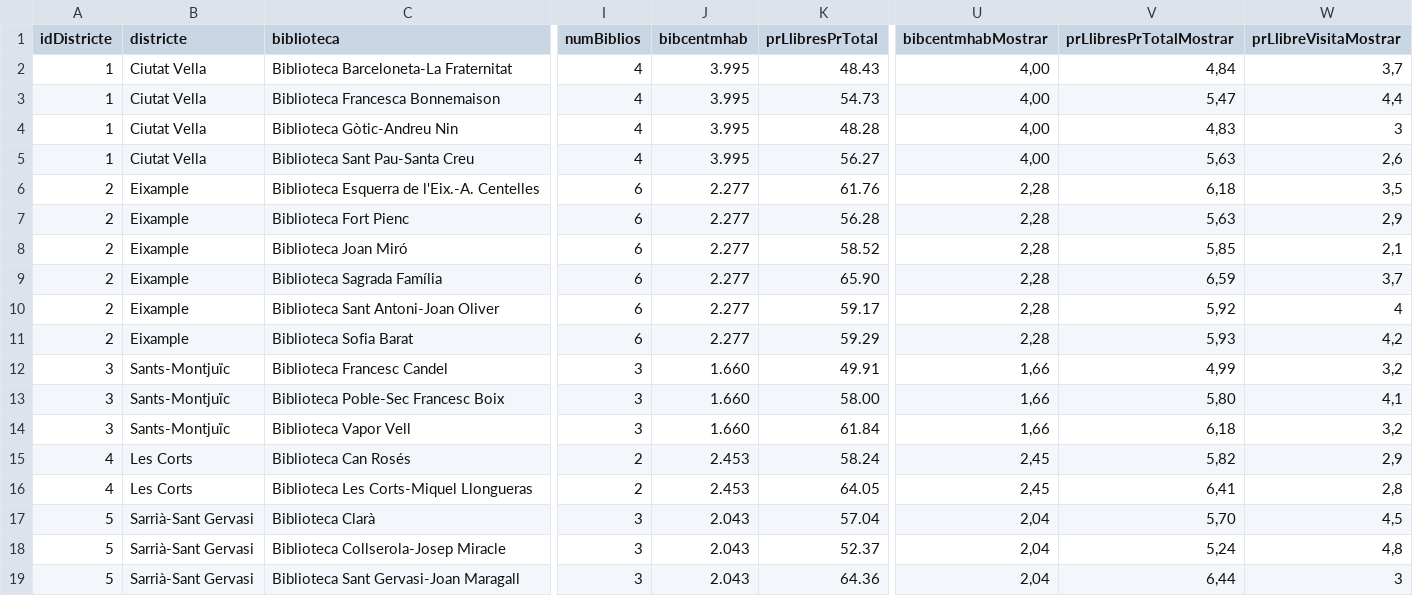
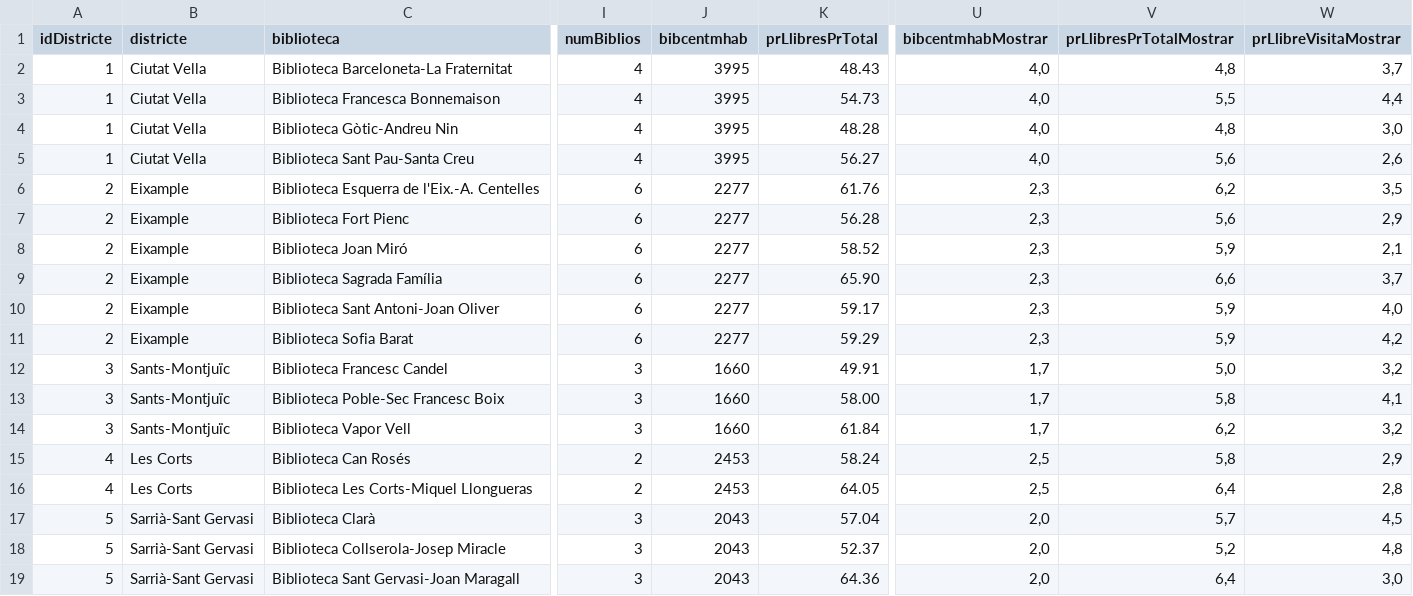
Before and after one commit to BTVdatalab/BCN2015biblioteques, a CSV file: graphic/final/biblio.csv, drawn as a sheet; only a part is shown, gaps mark what is left out; the diff covers the shown part only; the diff names each change by its address in the sheet, - before the commit and + after, or states it on an @@ line.

Commit message:
CSV amb solament 1 decimal

```diff
--- a/graphic/final/biblio.csv
+++ b/graphic/final/biblio.csv
-J2:J5 (bibcentmhab): 3.995
+J2:J5 (bibcentmhab): 3995
-U2:U5 (bibcentmhabMostrar): 4,00
+U2:U5 (bibcentmhabMostrar): 4,0
-V2 (prLlibresPrTotalMostrar): 4,84
+V2 (prLlibresPrTotalMostrar): 4,8
-V3 (prLlibresPrTotalMostrar): 5,47
+V3 (prLlibresPrTotalMostrar): 5,5
-V4 (prLlibresPrTotalMostrar): 4,83
+V4 (prLlibresPrTotalMostrar): 4,8
-W4 (prLlibreVisitaMostrar): 3
+W4 (prLlibreVisitaMostrar): 3,0
-V5 (prLlibresPrTotalMostrar): 5,63
+V5 (prLlibresPrTotalMostrar): 5,6
-J6:J11 (bibcentmhab): 2.277
+J6:J11 (bibcentmhab): 2277
-U6:U11 (bibcentmhabMostrar): 2,28
+U6:U11 (bibcentmhabMostrar): 2,3
-V6 (prLlibresPrTotalMostrar): 6,18
+V6 (prLlibresPrTotalMostrar): 6,2
-V7 (prLlibresPrTotalMostrar): 5,63
+V7 (prLlibresPrTotalMostrar): 5,6
-V8 (prLlibresPrTotalMostrar): 5,85
+V8 (prLlibresPrTotalMostrar): 5,9
-V9 (prLlibresPrTotalMostrar): 6,59
+V9 (prLlibresPrTotalMostrar): 6,6
-V10 (prLlibresPrTotalMostrar): 5,92
+V10 (prLlibresPrTotalMostrar): 5,9
-W10 (prLlibreVisitaMostrar): 4
+W10 (prLlibreVisitaMostrar): 4,0
-V11 (prLlibresPrTotalMostrar): 5,93
+V11 (prLlibresPrTotalMostrar): 5,9
-J12:J14 (bibcentmhab): 1.660
+J12:J14 (bibcentmhab): 1660
-U12:U14 (bibcentmhabMostrar): 1,66
+U12:U14 (bibcentmhabMostrar): 1,7
-V12 (prLlibresPrTotalMostrar): 4,99
+V12 (prLlibresPrTotalMostrar): 5,0
-V13 (prLlibresPrTotalMostrar): 5,80
+V13 (prLlibresPrTotalMostrar): 5,8
-V14 (prLlibresPrTotalMostrar): 6,18
+V14 (prLlibresPrTotalMostrar): 6,2
-J15:J16 (bibcentmhab): 2.453
+J15:J16 (bibcentmhab): 2453
-U15:U16 (bibcentmhabMostrar): 2,45
+U15:U16 (bibcentmhabMostrar): 2,5
-V15 (prLlibresPrTotalMostrar): 5,82
+V15 (prLlibresPrTotalMostrar): 5,8
-V16 (prLlibresPrTotalMostrar): 6,41
+V16 (prLlibresPrTotalMostrar): 6,4
-J17:J19 (bibcentmhab): 2.043
+J17:J19 (bibcentmhab): 2043
-U17:U19 (bibcentmhabMostrar): 2,04
+U17:U19 (bibcentmhabMostrar): 2,0
-V17 (prLlibresPrTotalMostrar): 5,70
+V17 (prLlibresPrTotalMostrar): 5,7
-V18 (prLlibresPrTotalMostrar): 5,24
+V18 (prLlibresPrTotalMostrar): 5,2
-V19 (prLlibresPrTotalMostrar): 6,44
+V19 (prLlibresPrTotalMostrar): 6,4
-W19 (prLlibreVisitaMostrar): 3
+W19 (prLlibreVisitaMostrar): 3,0
```
Also changed, not shown: 67 edited cells elsewhere in this file.
